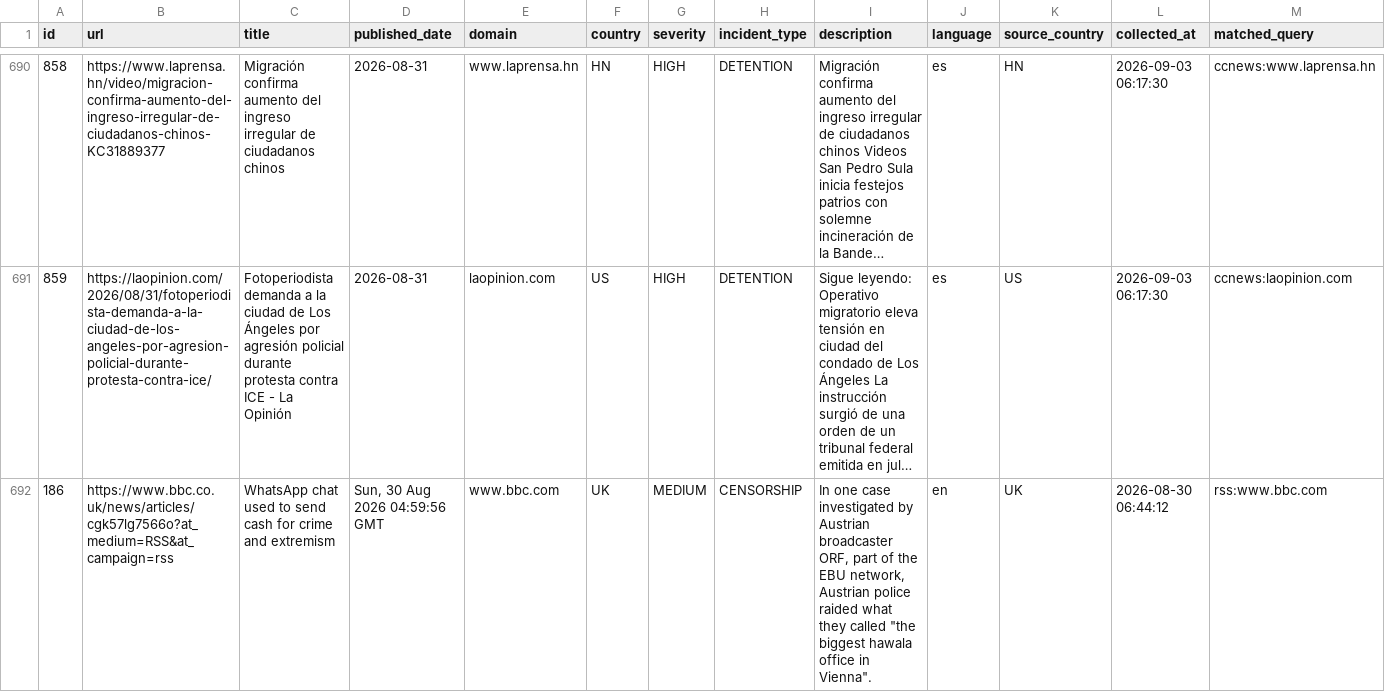
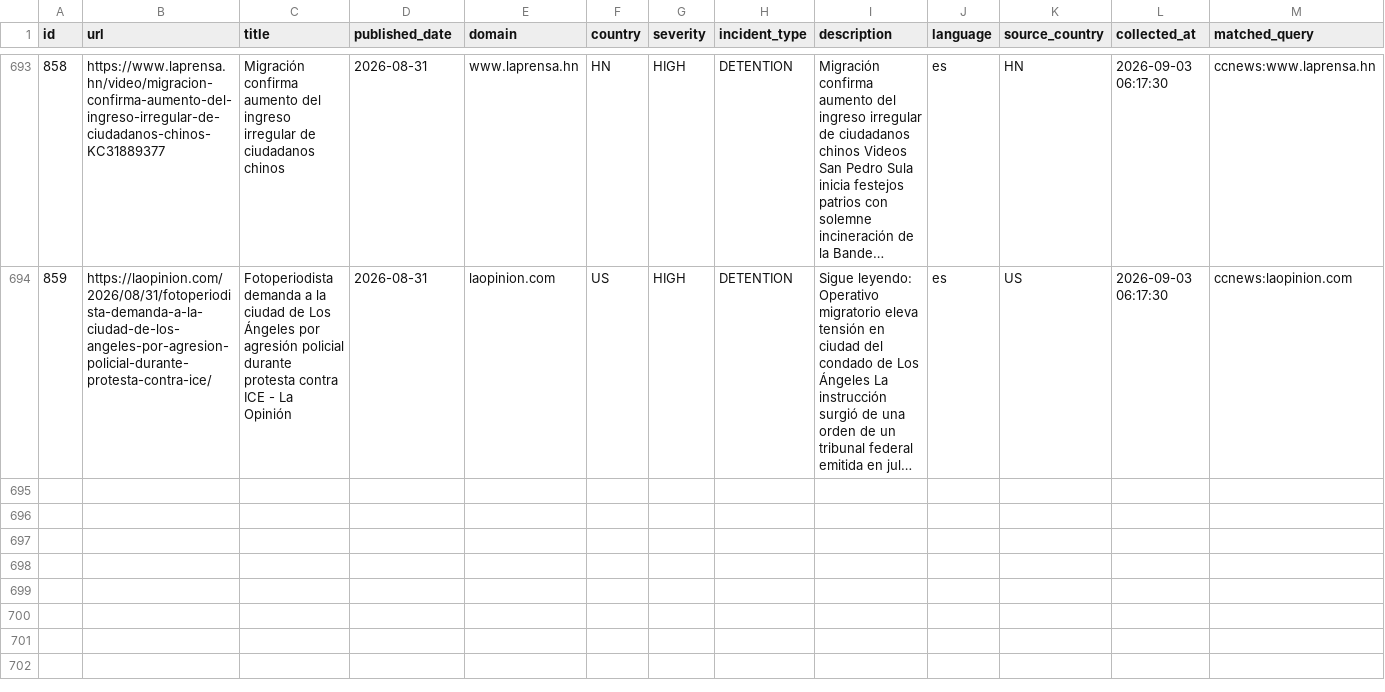
Before and after one commit to nunocalaim/journalist-safety-monitor-ccnews, a CSV file: data/exports/incidents_10d.csv, drawn as a sheet; only a part is shown, gaps mark what is left out; long unchanged cells end in …; removed rows and columns are numbered as before the commit, all else as after; rows hold the shown columns only; the diff covers the shown part only; the diff names each change by its address in the sheet, - before the commit and + after, or states it on an @@ line.

```diff
--- a/data/exports/incidents_10d.csv
+++ b/data/exports/incidents_10d.csv
-row 692: 186 | https://www.bbc.co.uk/news/articles/cgk57lg7566o?at_medium=RSS&at_campaign=rss | WhatsApp chat used to send cash for crime and extremism | Sun, 30 Aug 2026 04:59:56 GMT | www.bbc.com | UK | MEDIUM | CENSORSHIP | In one case investigated by Austrian broadcaster ORF, part of the EBU network, Austrian police raided what they called "the biggest hawala office in Vienna". | en | UK | 2026-08-30 06:44:12 | rss:www.bbc.com
```
Also changed, not shown: 3 added rows and 3 removed rows elsewhere in this file, data/exports/incidents_180d.csv, data/exports/incidents_30d.csv, 5 other files.
